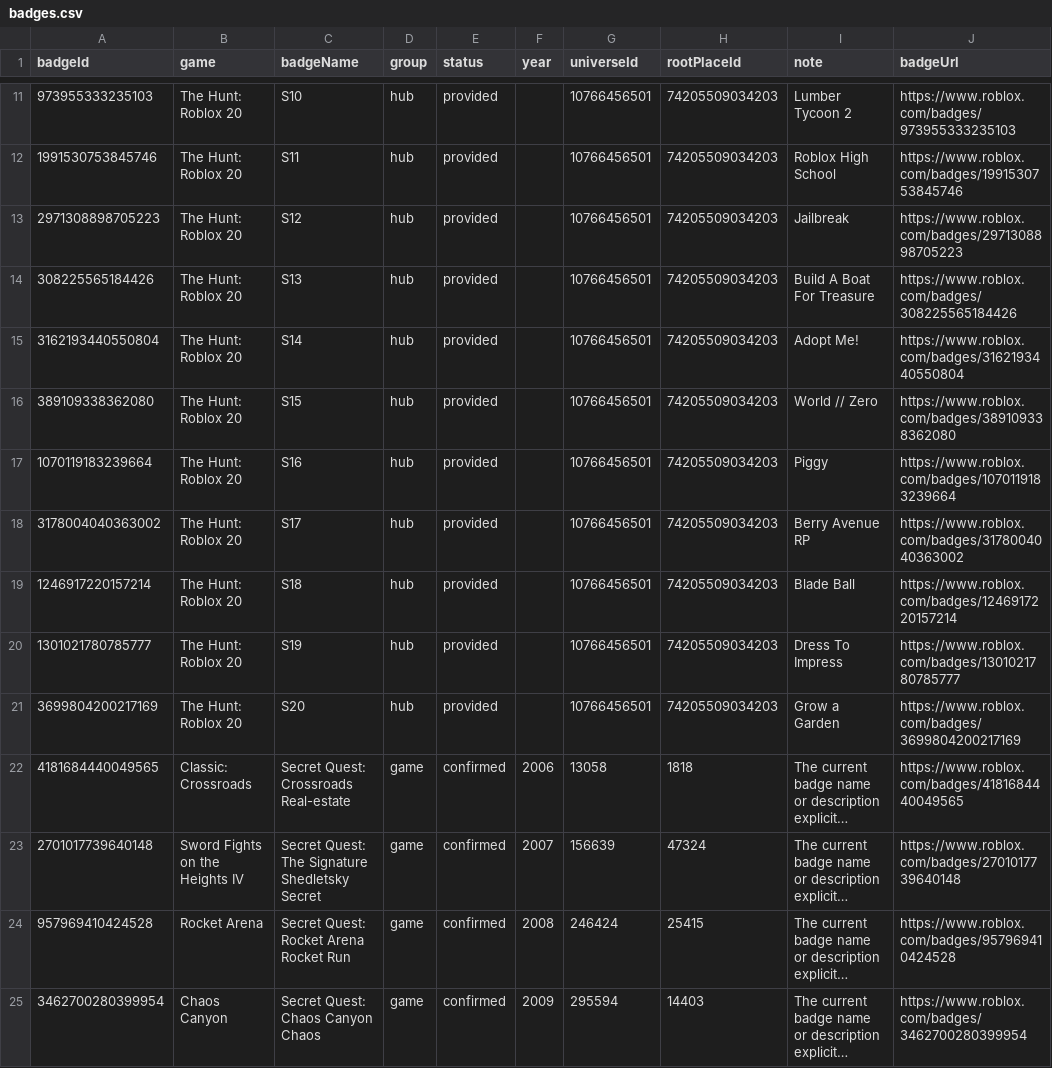
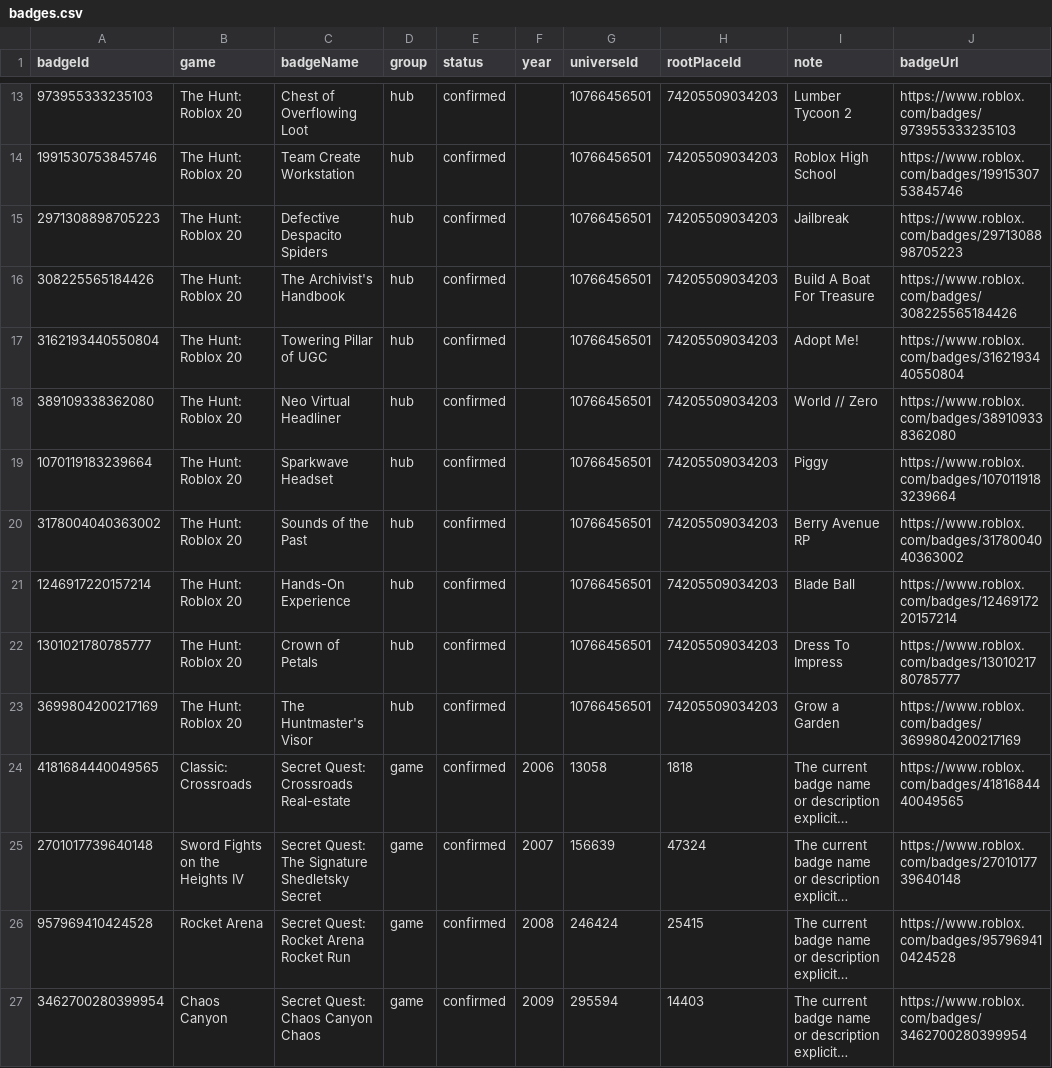
Before and after one commit to myaltaccountsthis/roblox-hunt-badges, a CSV file: public/badges.csv, drawn as a sheet; only a part is shown, gaps mark what is left out; long unchanged cells end in …; addresses are those after the commit; the diff covers the shown part only; the diff names each change by its address in the sheet, - before the commit and + after, or states it on an @@ line.

Commit message:
Add final badges, update UI

```diff
--- a/public/badges.csv
+++ b/public/badges.csv
-C13 (badgeName): S10
+C13 (badgeName): Chest of Overflowing Loot
-E13:E23 (status): provided
+E13:E23 (status): confirmed
-C14 (badgeName): S11
+C14 (badgeName): Team Create Workstation
-C15 (badgeName): S12
+C15 (badgeName): Defective Despacito Spiders
-C16 (badgeName): S13
+C16 (badgeName): The Archivist's Handbook
-C17 (badgeName): S14
+C17 (badgeName): Towering Pillar of UGC
-C18 (badgeName): S15
+C18 (badgeName): Neo Virtual Headliner
-C19 (badgeName): S16
+C19 (badgeName): Sparkwave Headset
-C20 (badgeName): S17
+C20 (badgeName): Sounds of the Past
-C21 (badgeName): S18
+C21 (badgeName): Hands-On Experience
-C22 (badgeName): S19
+C22 (badgeName): Crown of Petals
-C23 (badgeName): S20
+C23 (badgeName): The Huntmaster's Visor
```
Also changed, not shown: 2 added rows and 26 edited cells elsewhere in this file, 9 other files.
